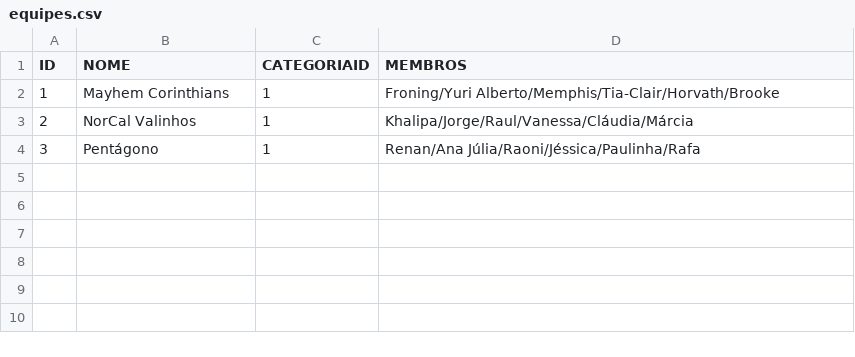
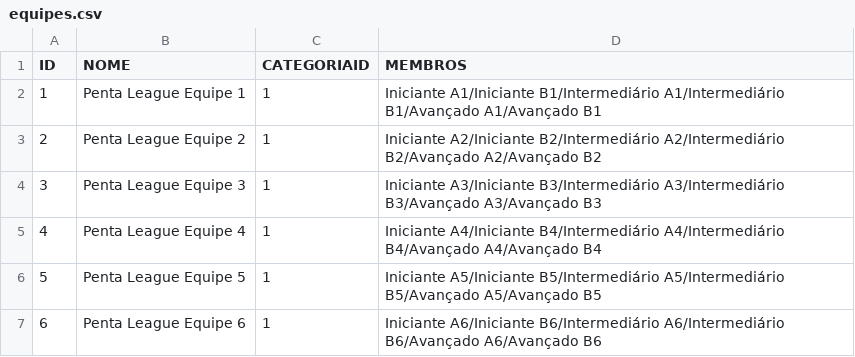
Before and after one commit to diegorasec/Leaderboard, a CSV file: src/main/resources/equipes.csv, drawn as a sheet.

```diff
--- a/src/main/resources/equipes.csv
+++ b/src/main/resources/equipes.csv
@@ -1,4 +1,7 @@
 ID,NOME,CATEGORIAID,MEMBROS
-1,Mayhem Corinthians,1,Froning/Yuri Alberto/Memphis/Tia-Clair/Horvath/Brooke
-2,NorCal Valinhos,1,Khalipa/Jorge/Raul/Vanessa/Cláudia/Márcia
-3,Pentágono,1,Renan/Ana Júlia/Raoni/Jéssica/Paulinha/Rafa
+1,Penta League Equipe 1,1,Iniciante A1/Iniciante B1/Intermediário A1/Intermediário B1/Avançado A1/Avançado B1
+2,Penta League Equipe 2,1,Iniciante A2/Iniciante B2/Intermediário A2/Intermediário B2/Avançado A2/Avançado B2
+3,Penta League Equipe 3,1,Iniciante A3/Iniciante B3/Intermediário A3/Intermediário B3/Avançado A3/Avançado B3
+4,Penta League Equipe 4,1,Iniciante A4/Iniciante B4/Intermediário A4/Intermediário B4/Avançado A4/Avançado B4
+5,Penta League Equipe 5,1,Iniciante A5/Iniciante B5/Intermediário A5/Intermediário B5/Avançado A5/Avançado B5
+6,Penta League Equipe 6,1,Iniciante A6/Iniciante B6/Intermediário A6/Intermediário B6/Avançado A6/Avançado B6
```
Also changed, not shown: 3 other files.
